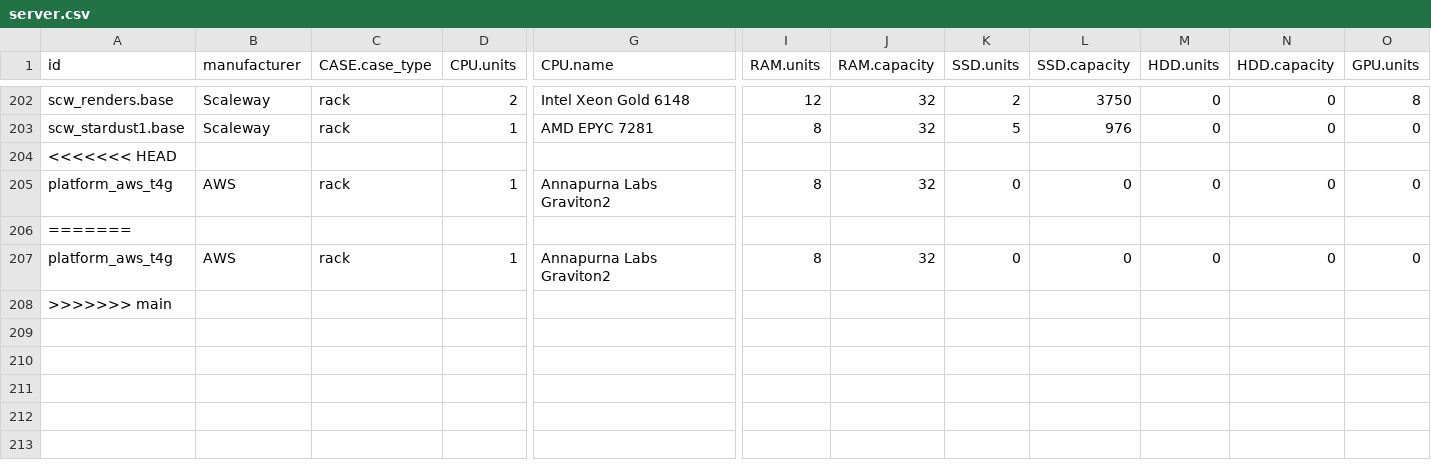
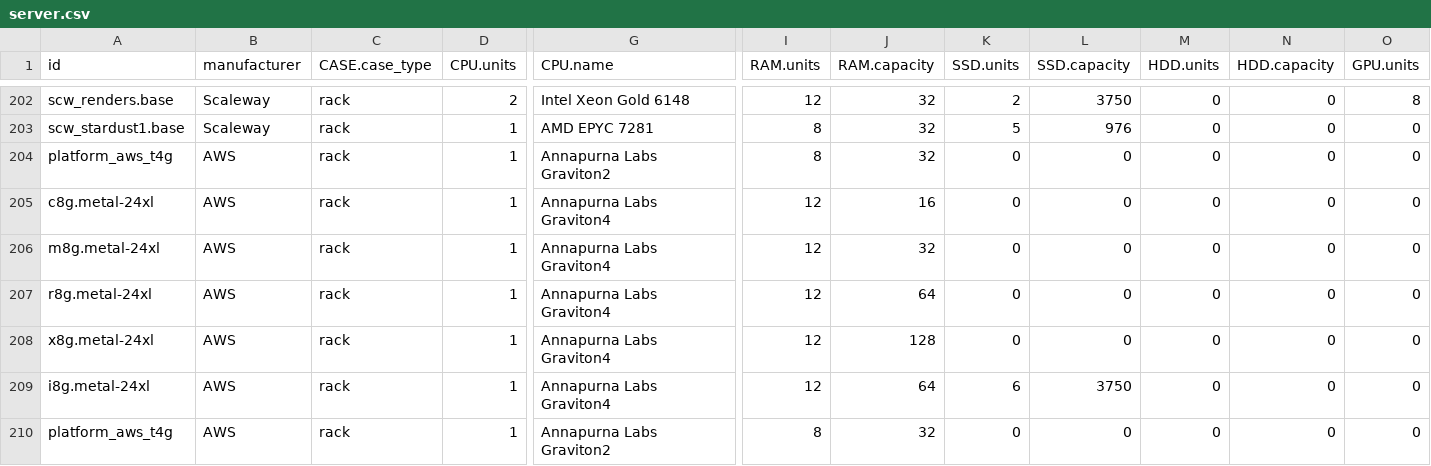
Before and after one commit to Boavizta/boaviztapi, a CSV file: boaviztapi/data/archetypes/server.csv, drawn as a sheet; only a part is shown, gaps mark what is left out; removed rows and columns are numbered as before the commit, all else as after; rows hold the shown columns only; the diff names each change by its address in the sheet, - before the commit and + after, or states it on an @@ line.

```diff
--- a/boaviztapi/data/archetypes/server.csv
+++ b/boaviztapi/data/archetypes/server.csv
-row 204: <<<<<<< HEAD
-row 205: platform_aws_t4g | AWS | rack | 1 | Annapurna Labs Graviton2 | 8 | 32 | 0 | 0 | 0 | 0 | 0
-row 206: =======
-row 208: >>>>>>> main
+row 205: c8g.metal-24xl | AWS | rack | 1 | Annapurna Labs Graviton4 | 12 | 16 | 0 | 0 | 0 | 0 | 0
+row 206: m8g.metal-24xl | AWS | rack | 1 | Annapurna Labs Graviton4 | 12 | 32 | 0 | 0 | 0 | 0 | 0
+row 207: r8g.metal-24xl | AWS | rack | 1 | Annapurna Labs Graviton4 | 12 | 64 | 0 | 0 | 0 | 0 | 0
+row 208: x8g.metal-24xl | AWS | rack | 1 | Annapurna Labs Graviton4 | 12 | 128 | 0 | 0 | 0 | 0 | 0
+row 209: i8g.metal-24xl | AWS | rack | 1 | Annapurna Labs Graviton4 | 12 | 64 | 6 | 3750 | 0 | 0 | 0
+row 210: platform_aws_t4g | AWS | rack | 1 | Annapurna Labs Graviton2 | 8 | 32 | 0 | 0 | 0 | 0 | 0
```
Also changed, not shown: boaviztapi/data/crowdsourcing/cpu_specs.csv, 35 other files.
